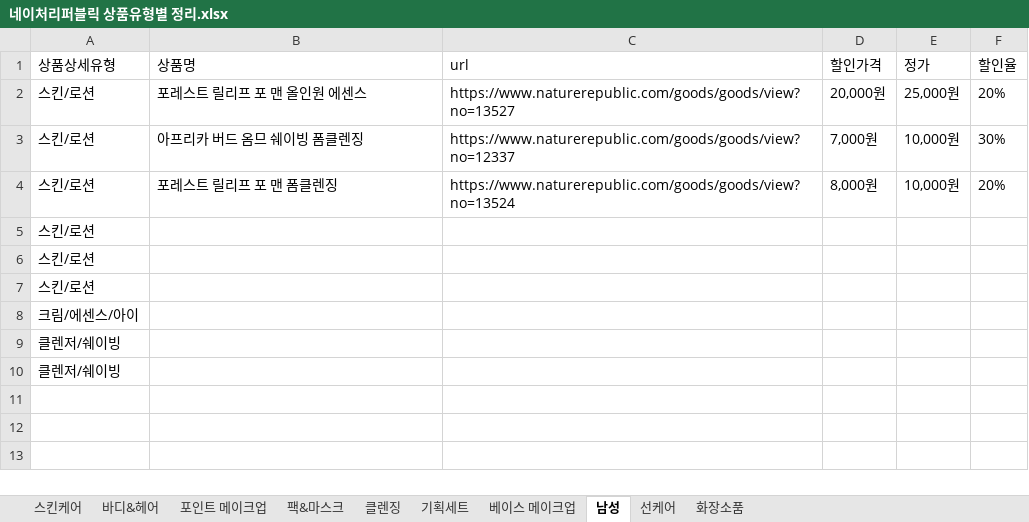
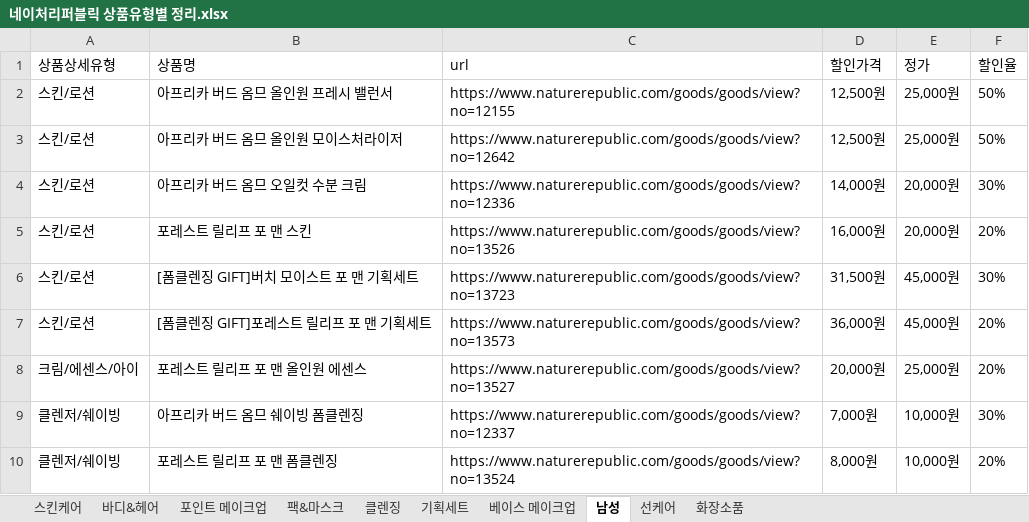
Before and after one commit to jyjang1222/learning-uipath, an Excel workbook: sict/contest/jangjunyoung/네이처리퍼블릭 상품유형별 정리.xlsx, sheet 남성, drawn as a sheet; values as stored, in another font and other column widths than the file's, no borders; removed rows and columns are numbered as before the commit, all else as after; the diff names each change by its address in the sheet, - before the commit and + after, or states it on an @@ line.

```diff
--- a/sict/contest/jangjunyoung/네이처리퍼블릭 상품유형별 정리.xlsx (sheet 남성)
+++ b/sict/contest/jangjunyoung/네이처리퍼블릭 상품유형별 정리.xlsx (sheet 남성)
+row 2: 스킨/로션 | 아프리카 버드 옴므 올인원 프레시 밸런서 | https://www.naturerepublic.com/goods/goods/view?no=12155 | 12,500원 | 25,000원 | 50%
+row 3: 스킨/로션 | 아프리카 버드 옴므 올인원 모이스처라이저 | https://www.naturerepublic.com/goods/goods/view?no=12642 | 12,500원 | 25,000원 | 50%
+row 4: 스킨/로션 | 아프리카 버드 옴므 오일컷 수분 크림 | https://www.naturerepublic.com/goods/goods/view?no=12336 | 14,000원 | 20,000원 | 30%
-B5 (상품명): 포레스트 릴리프 포 맨 올인원 에센스
+B5 (상품명): 포레스트 릴리프 포 맨 스킨
-C5 (url): https://www.naturerepublic.com/goods/goods/view?no=13527
+C5 (url): https://www.naturerepublic.com/goods/goods/view?no=13526
-D5 (할인가격): 20,000원
+D5 (할인가격): 16,000원
-E5 (정가): 25,000원
+E5 (정가): 20,000원
+row 6: 스킨/로션 | [폼클렌징 GIFT]버치 모이스트 포 맨 기획세트 | https://www.naturerepublic.com/goods/goods/view?no=13723 | 31,500원 | 45,000원 | 30%
+row 7: 스킨/로션 | [폼클렌징 GIFT]포레스트 릴리프 포 맨 기획세트 | https://www.naturerepublic.com/goods/goods/view?no=13573 | 36,000원 | 45,000원 | 20%
+row 8: 크림/에센스/아이 | 포레스트 릴리프 포 맨 올인원 에센스 | https://www.naturerepublic.com/goods/goods/view?no=13527 | 20,000원 | 25,000원 | 20%
-A9:A10 (상품상세유형): 스킨/로션
+A9:A10 (상품상세유형): 클렌저/쉐이빙
-row 5: 스킨/로션
-row 6: 스킨/로션
-row 7: 스킨/로션
-row 8: 크림/에센스/아이
-row 9: 클렌저/쉐이빙
-row 10: 클렌저/쉐이빙
```
Also changed, not shown: 10 other files.
